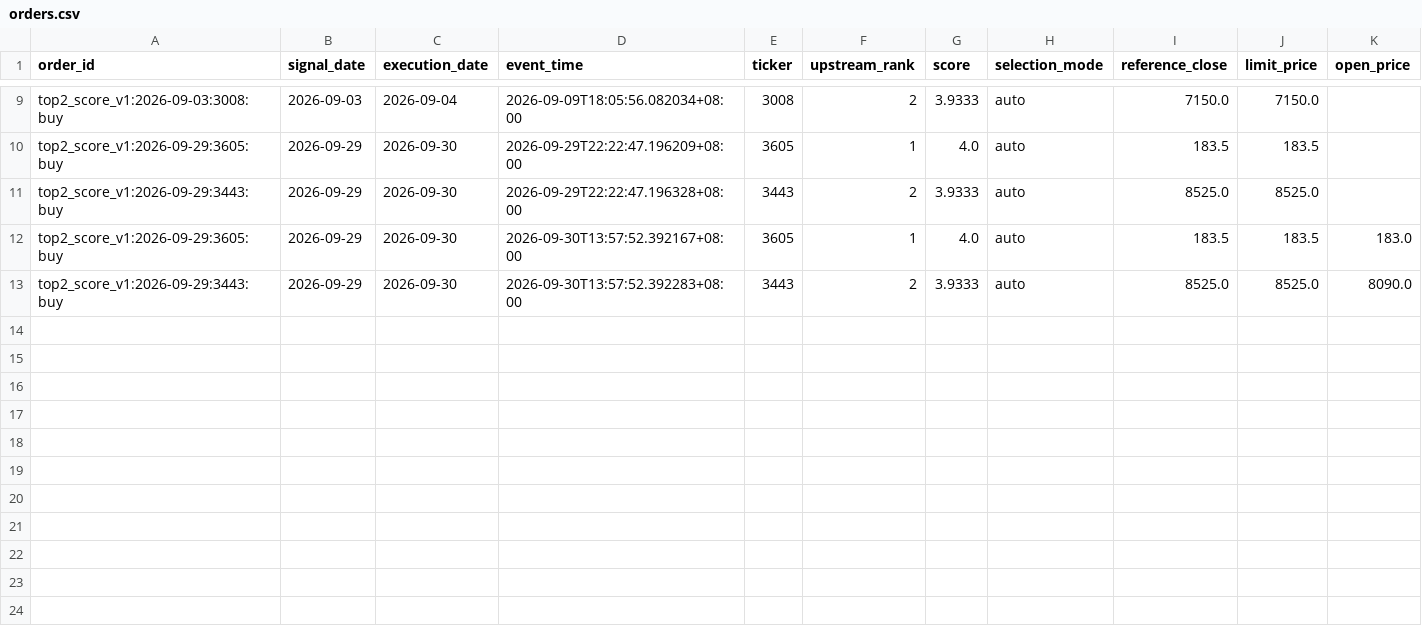
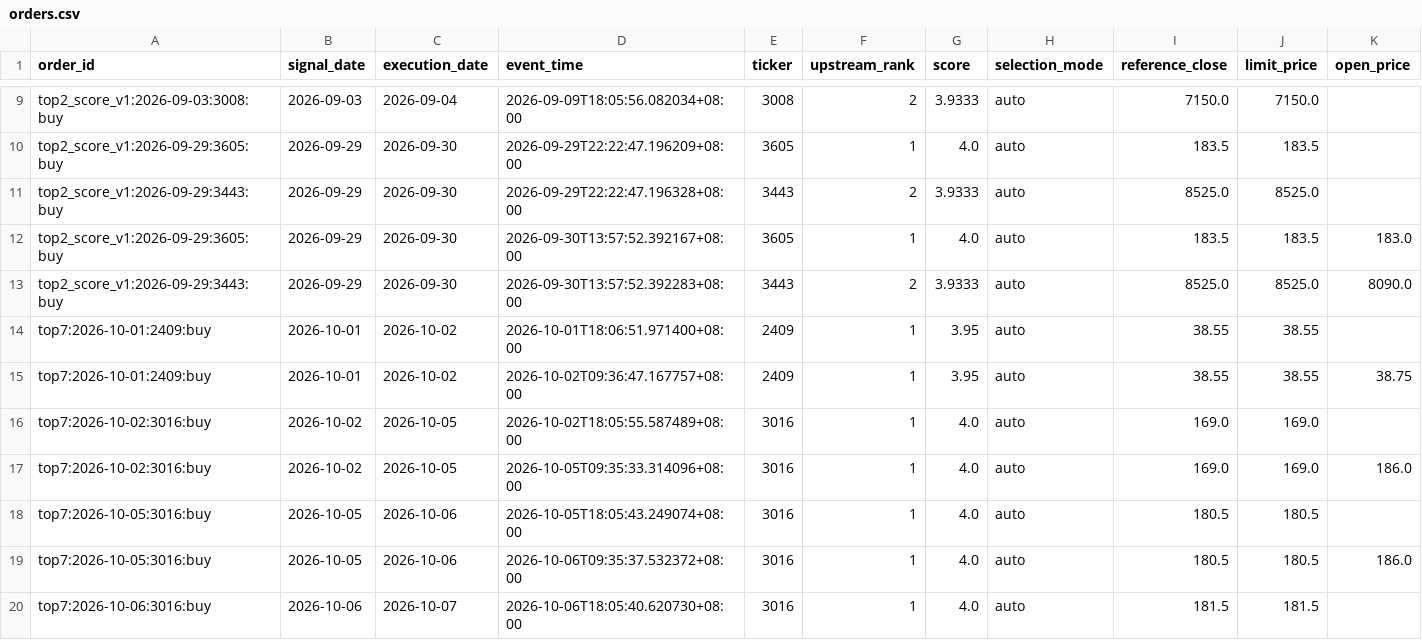
Before and after one commit to yucheung/tw_stocker, a CSV file: independent_sim_data_top7/orders.csv, drawn as a sheet; only a part is shown, gaps mark what is left out; rows hold the shown columns only; the diff names each change by its address in the sheet, - before the commit and + after, or states it on an @@ line.

Commit message:
chore(top7): close-and-plan 2026-10-06 — 0 close, 1 pending (3016), gap 09-30 cleared

```diff
--- a/independent_sim_data_top7/orders.csv
+++ b/independent_sim_data_top7/orders.csv
+row 14: top7:2026-10-01:2409:buy | 2026-10-01 | 2026-10-02 | 2026-10-01T18:06:51.971400+08:00 | 2409 | 1 | 3.95 | auto | 38.55 | 38.55
+row 15: top7:2026-10-01:2409:buy | 2026-10-01 | 2026-10-02 | 2026-10-02T09:36:47.167757+08:00 | 2409 | 1 | 3.95 | auto | 38.55 | 38.55 | 38.75
+row 16: top7:2026-10-02:3016:buy | 2026-10-02 | 2026-10-05 | 2026-10-02T18:05:55.587489+08:00 | 3016 | 1 | 4.0 | auto | 169.0 | 169.0
+row 17: top7:2026-10-02:3016:buy | 2026-10-02 | 2026-10-05 | 2026-10-05T09:35:33.314096+08:00 | 3016 | 1 | 4.0 | auto | 169.0 | 169.0 | 186.0
+row 18: top7:2026-10-05:3016:buy | 2026-10-05 | 2026-10-06 | 2026-10-05T18:05:43.249074+08:00 | 3016 | 1 | 4.0 | auto | 180.5 | 180.5
+row 19: top7:2026-10-05:3016:buy | 2026-10-05 | 2026-10-06 | 2026-10-06T09:35:37.532372+08:00 | 3016 | 1 | 4.0 | auto | 180.5 | 180.5 | 186.0
+row 20: top7:2026-10-06:3016:buy | 2026-10-06 | 2026-10-07 | 2026-10-06T18:05:40.620730+08:00 | 3016 | 1 | 4.0 | auto | 181.5 | 181.5
```
Also changed, not shown: independent_sim_data_top7/equity.csv, 1 other file.
